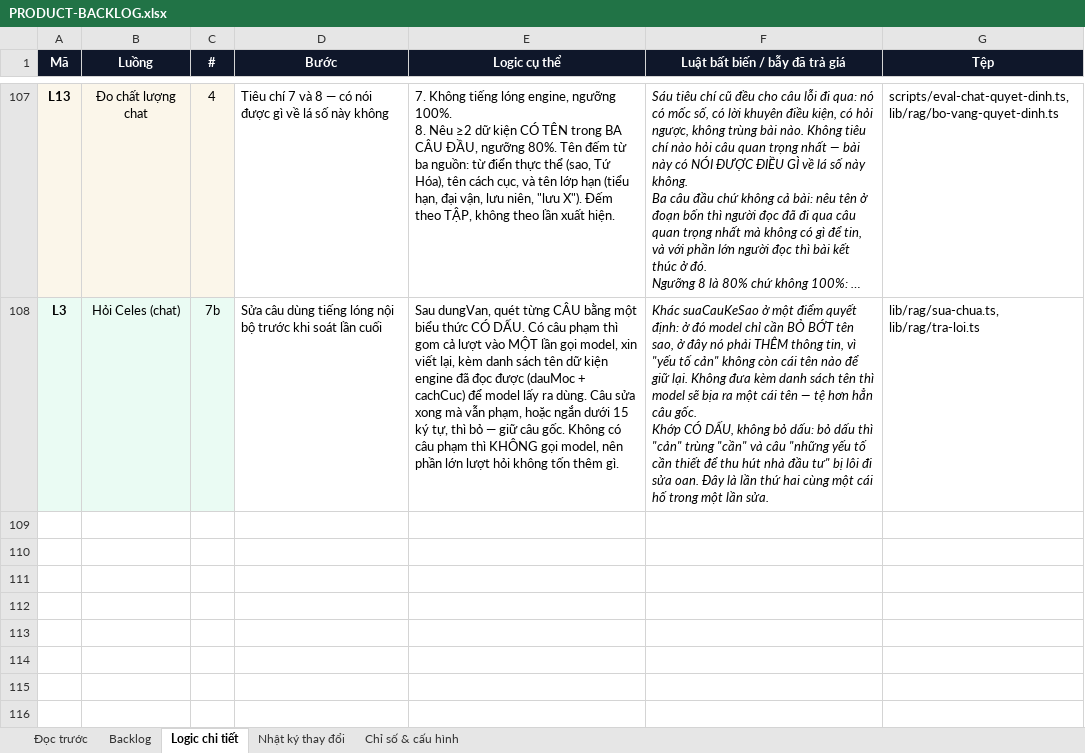
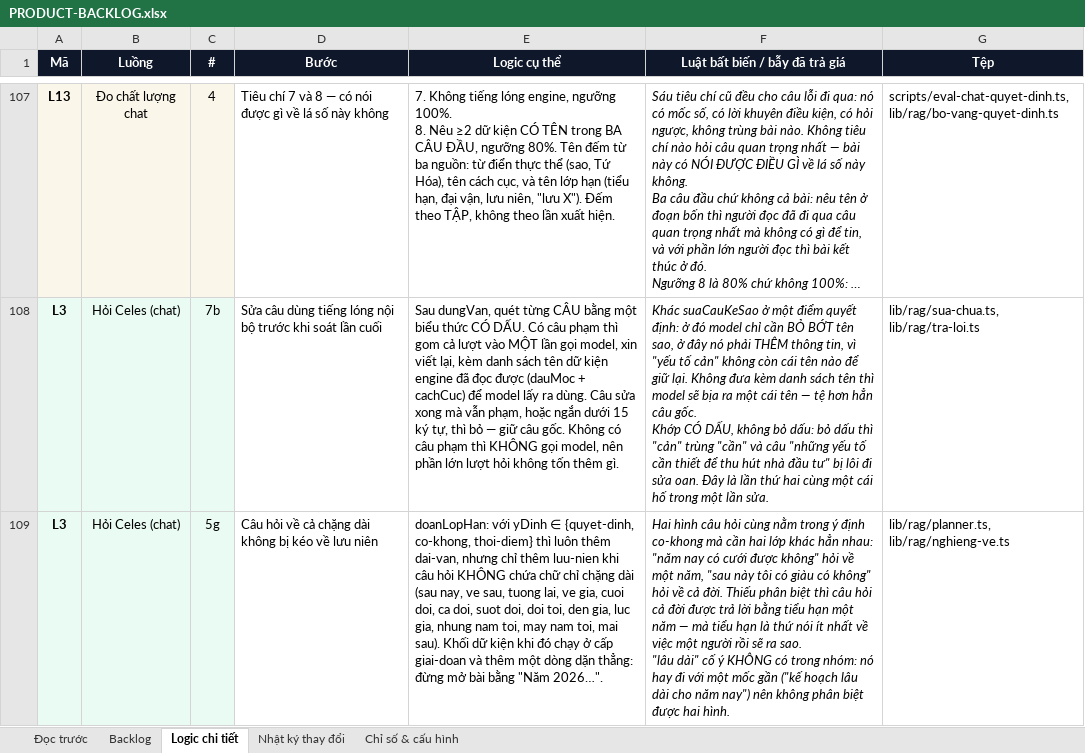
Before and after one commit to Hieuzz05/Celestia-tuvi, an Excel workbook: PRODUCT-BACKLOG.xlsx, sheet Logic chi tiết, drawn as a sheet; only a part is shown, gaps mark what is left out; long unchanged cells end in …; values as stored, in another font and other column widths than the file's, no borders; ↵ is a line break in a cell; the diff covers the shown part only; the diff names each change by its address in the sheet, - before the commit and + after, or states it on an @@ line.

```diff
--- a/PRODUCT-BACKLOG.xlsx (sheet Logic chi tiết)
+++ b/PRODUCT-BACKLOG.xlsx (sheet Logic chi tiết)
+row 109: L3 | Hỏi Celes (chat) | 5g | Câu hỏi về cả chặng dài không bị kéo về lưu niên | doanLopHan: với yDinh ∈ {quyet-dinh, co-khong, thoi-diem} thì luôn thêm dai-van, nhưng chỉ thêm luu-nien khi câu hỏi KHÔNG chứa chữ chỉ chặng dài (sau nay, ve sau, tuong lai, ve gia, cuoi doi, ca doi, suot doi, doi toi, den gia, luc gia, nhung nam toi, may nam toi, mai sau). Khối dữ kiện khi đó chạy ở cấp giai-doan và thêm một dòng dặn thẳng: đừng mở bài bằng "Năm 2026…". | Hai hình câu hỏi cùng nằm trong ý định co-khong mà cần hai lớp khác hẳn nhau: "năm nay có cưới được không" hỏi về một năm, "sau này tôi có giàu có không" hỏi về cả đời. Thiếu phân biệt thì câu hỏi cả đời được trả lời bằng tiểu hạn một năm — mà tiểu hạn là thứ nói ít nhất về việc một người rồi sẽ ra sao. ↵ "lâu dài" cố ý KHÔNG có trong nhóm: nó hay đi với một mốc gần ("kế hoạch lâu dài cho năm nay") nên không phân biệt được hai hình. | lib/rag/planner.ts, lib/rag/nghieng-ve.ts
```
Also changed, not shown: 1 added row elsewhere in this sheet, sheet Nhật ký thay đổi, sheet Backlog, sheet Chỉ số & cấu hình, 6 other files.
